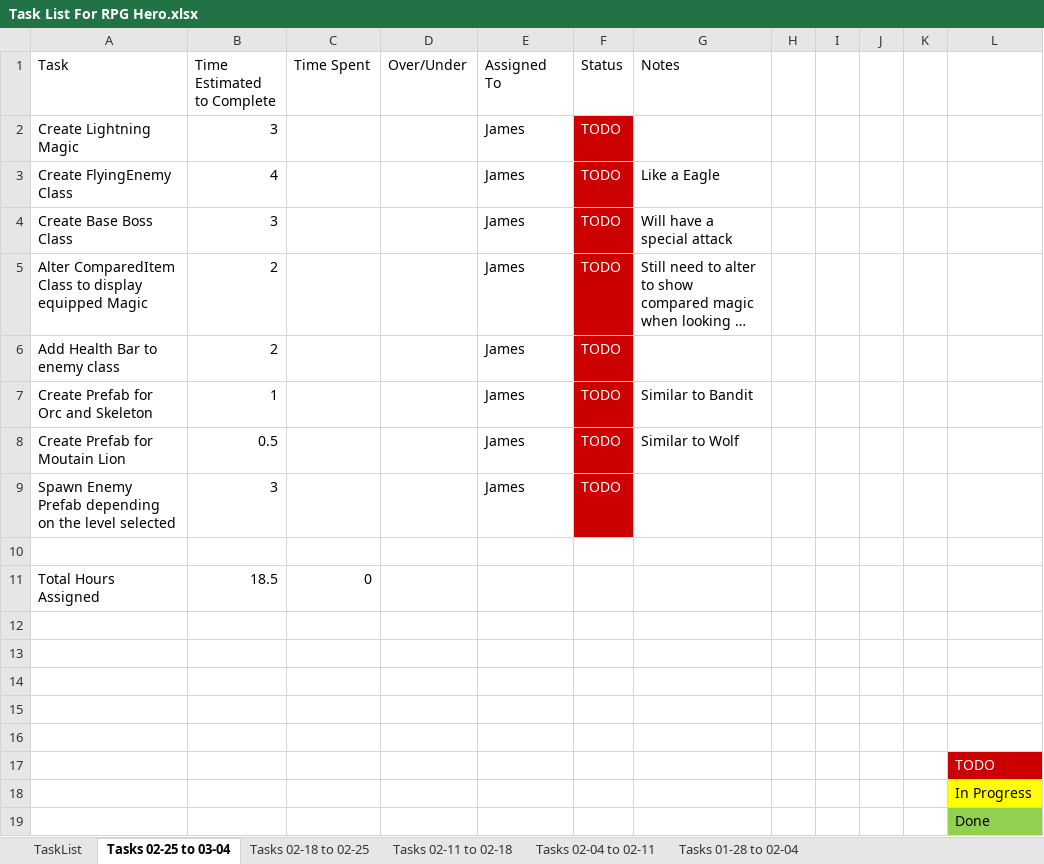
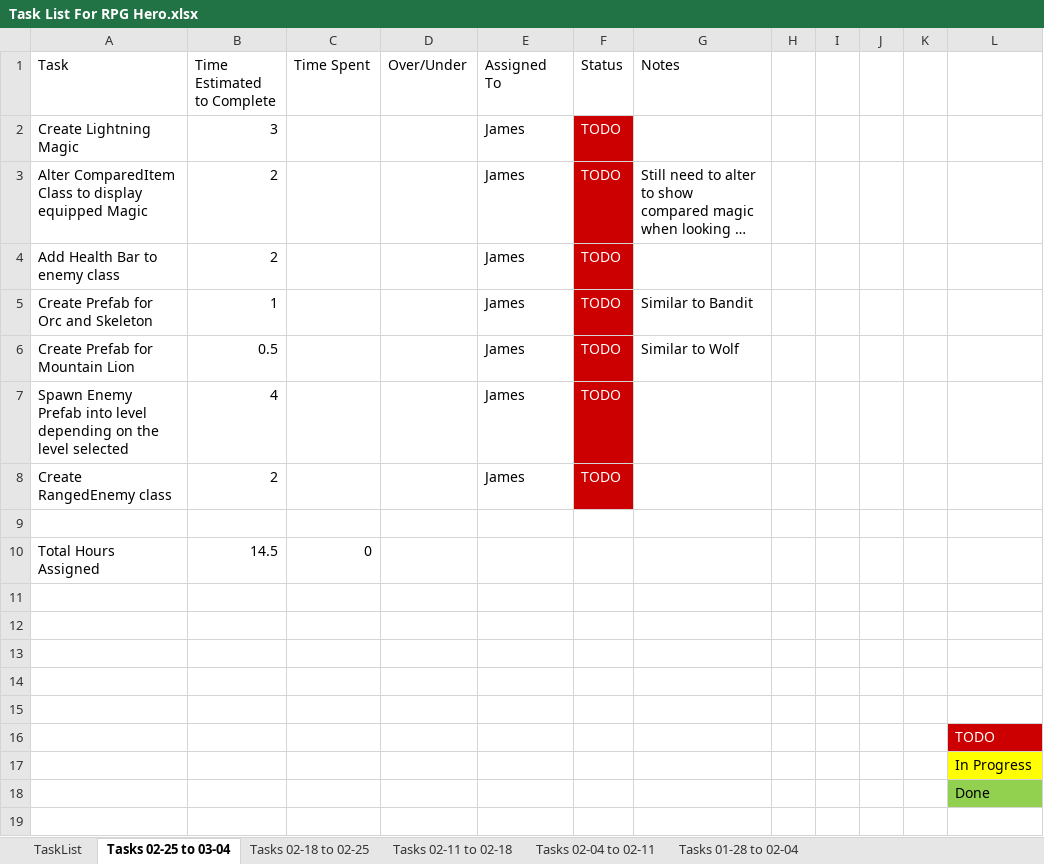
Before and after one commit to jhmartin404/RPGHeroPrototype, an Excel workbook: TechnicalDesign/Task List For RPG Hero.xlsx, sheet Tasks 02-25 to 03-04, drawn as a sheet; long unchanged cells end in …; values as stored, in another font and other column widths than the file's, no borders; removed rows and columns are numbered as before the commit, all else as after; the diff names each change by its address in the sheet, - before the commit and + after, or states it on an @@ line.

Commit message:
Updated Task List
Fixed some tasks in the task list

```diff
--- a/TechnicalDesign/Task List For RPG Hero.xlsx (sheet Tasks 02-25 to 03-04)
+++ b/TechnicalDesign/Task List For RPG Hero.xlsx (sheet Tasks 02-25 to 03-04)
-row 3: Create FlyingEnemy Class | 4 |  |  | James | TODO | Like a Eagle
-row 4: Create Base Boss Class | 3 |  |  | James | TODO | Will have a special attack
-A6 (Task): Create Prefab for Moutain Lion
+A6 (Task): Create Prefab for Mountain Lion
-A7 (Task): …Enemy Prefab depending on…
+A7 (Task): …Enemy Prefab into level depending on…
-B7 (Time Estimated to Complete): 3
+B7 (Time Estimated to Complete): 4
+row 8: Create RangedEnemy class | 2 |  |  | James | TODO
-B10 (Time Estimated to Complete): 18.5
+B10 (Time Estimated to Complete): 14.5
```
Also changed, not shown: sheet Tasks 02-18 to 02-25, formulas that keep their value.
